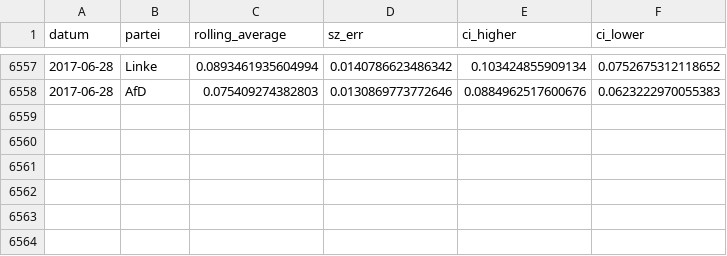
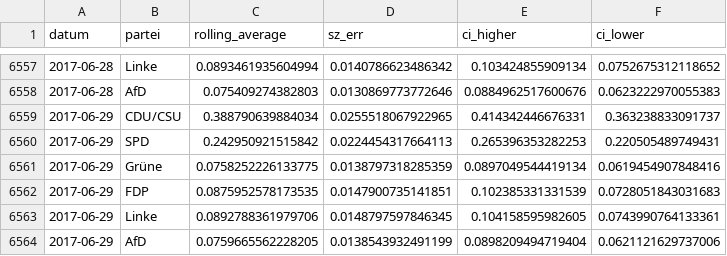
Before and after one commit to sueddeutsche/gen-better-polls, a CSV file: output/data-rolling-average-and-error.csv, drawn as a sheet; only a part is shown, gaps mark what is left out; the diff names each change by its address in the sheet, - before the commit and + after, or states it on an @@ line.

Commit message:
Update data

```diff
--- a/output/data-rolling-average-and-error.csv
+++ b/output/data-rolling-average-and-error.csv
+row 6559: 2017-06-29 | CDU/CSU | 0.388790639884034 | 0.0255518067922965 | 0.414342446676331 | 0.363238833091737
+row 6560: 2017-06-29 | SPD | 0.242950921515842 | 0.0224454317664113 | 0.265396353282253 | 0.220505489749431
+row 6561: 2017-06-29 | Grüne | 0.0758252226133775 | 0.0138797318285359 | 0.0897049544419134 | 0.0619454907848416
+row 6562: 2017-06-29 | FDP | 0.0875952578173535 | 0.0147900735141851 | 0.102385331331539 | 0.0728051843031683
+row 6563: 2017-06-29 | Linke | 0.0892788361979706 | 0.0148797597846345 | 0.104158595982605 | 0.0743990764133361
+row 6564: 2017-06-29 | AfD | 0.0759665562228205 | 0.0138543932491199 | 0.0898209494719404 | 0.0621121629737006
```
Also changed, not shown: output/data-input-longform.csv.
